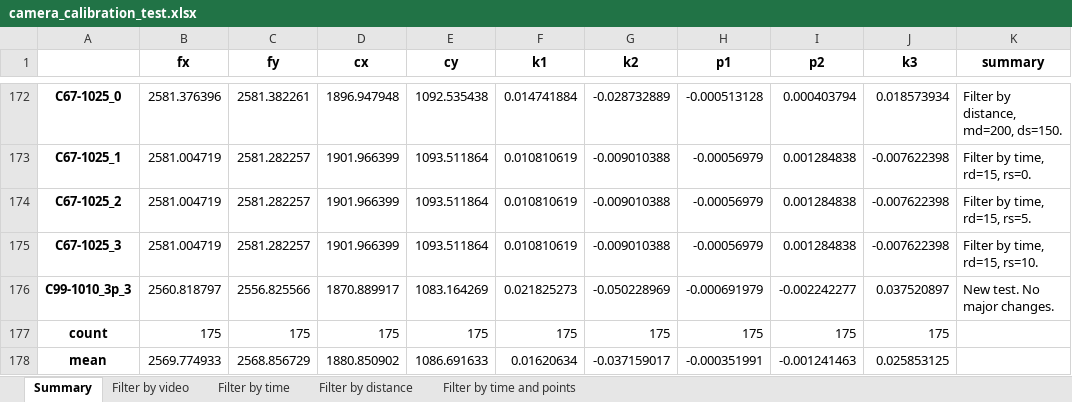
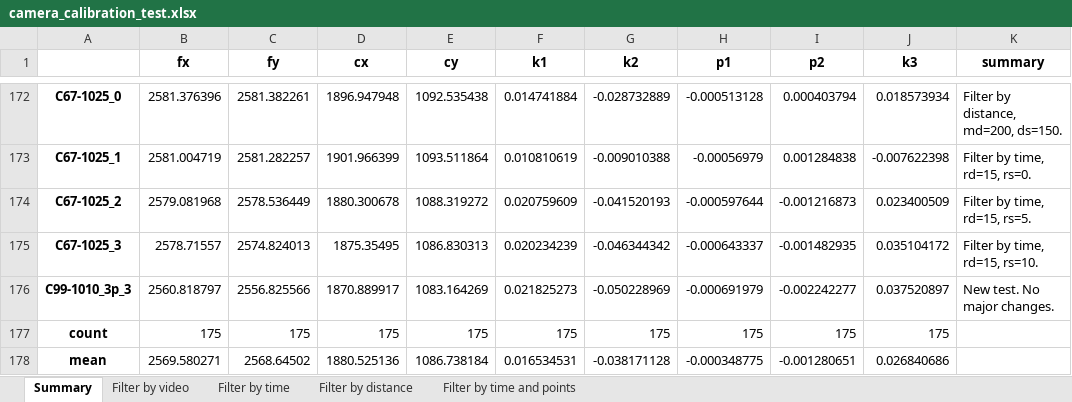
Before and after one commit to mnrojas2/gsi_camera_calibration, an Excel workbook: results/camera_calibration_test.xlsx, sheet Summary, drawn as a sheet; only a part is shown, gaps mark what is left out; values as stored, in another font and other column widths than the file's, no borders; the diff covers the shown part only; the diff names each change by its address in the sheet, - before the commit and + after, or states it on an @@ line.

```diff
--- a/results/camera_calibration_test.xlsx (sheet Summary)
+++ b/results/camera_calibration_test.xlsx (sheet Summary)
-B174 (fx): 2581.004719
+B174 (fx): 2579.081968
-C174 (fy): 2581.282257
+C174 (fy): 2578.536449
-D174 (cx): 1901.966399
+D174 (cx): 1880.300678
-E174 (cy): 1093.511864
+E174 (cy): 1088.319272
-F174 (k1): 0.010810619
+F174 (k1): 0.020759609
-G174 (k2): -0.009010388
+G174 (k2): -0.041520193
-H174 (p1): -0.00056979
+H174 (p1): -0.000597644
-I174 (p2): 0.001284838
+I174 (p2): -0.001216873
-J174 (k3): -0.007622398
+J174 (k3): 0.023400509
-B175 (fx): 2581.004719
+B175 (fx): 2578.71557
-C175 (fy): 2581.282257
+C175 (fy): 2574.824013
-D175 (cx): 1901.966399
+D175 (cx): 1875.35495
-E175 (cy): 1093.511864
+E175 (cy): 1086.830313
-F175 (k1): 0.010810619
+F175 (k1): 0.020234239
-G175 (k2): -0.009010388
+G175 (k2): -0.046344342
-H175 (p1): -0.00056979
+H175 (p1): -0.000643337
-I175 (p2): 0.001284838
+I175 (p2): -0.001482935
-J175 (k3): -0.007622398
+J175 (k3): 0.035104172
-B178 (fx): 2569.774933
+B178 (fx): 2569.580271
-C178 (fy): 2568.856729
+C178 (fy): 2568.64502
-D178 (cx): 1880.850902
+D178 (cx): 1880.525136
-E178 (cy): 1086.691633
+E178 (cy): 1086.738184
-F178 (k1): 0.01620634
+F178 (k1): 0.016534531
-G178 (k2): -0.037159017
+G178 (k2): -0.038171128
-H178 (p1): -0.000351991
+H178 (p1): -0.000348775
-I178 (p2): -0.001241463
+I178 (p2): -0.001280651
-J178 (k3): 0.025853125
+J178 (k3): 0.026840686
```
Also changed, not shown: 130 edited cells elsewhere in this sheet, sheet Filter by time, sheet Filter by distance, formulas that keep their value, 42 other files.
